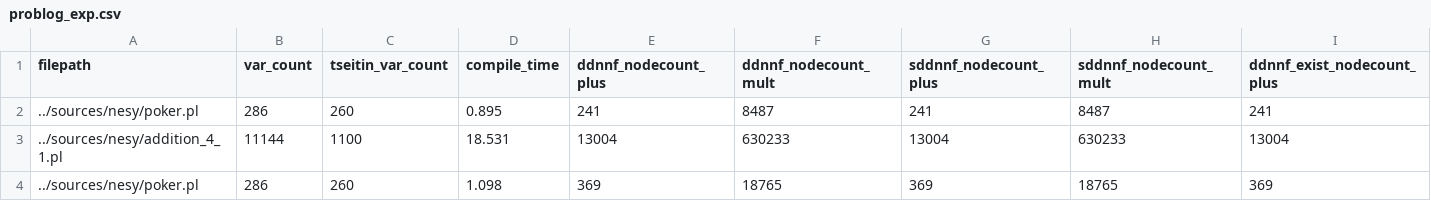
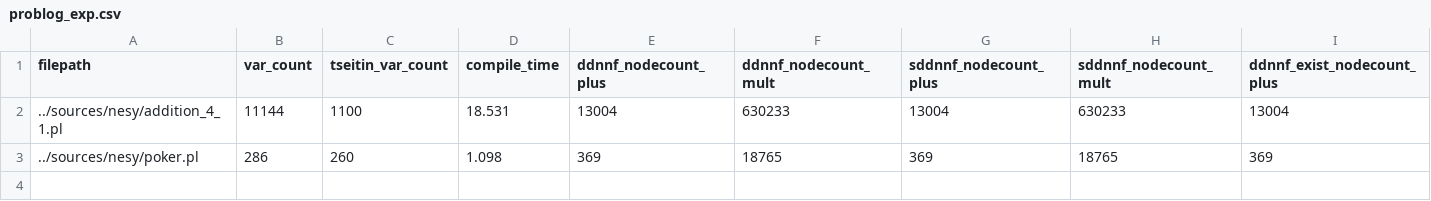
Before and after one commit to VincentDerk/ICTAI2024-PruningTseitinCircuits, a CSV file: nesy_analysis/results/problog_exp.csv, drawn as a sheet; only a part is shown; rows hold the shown columns only; the diff names each change by its address in the sheet, - before the commit and + after, or states it on an @@ line.

```diff
--- a/nesy_analysis/results/problog_exp.csv
+++ b/nesy_analysis/results/problog_exp.csv
-row 2: ../sources/nesy/poker.pl | 286 | 260 | 0.895 | 241 | 8487 | 241 | 8487 | 241
```
Also changed, not shown: raki_analysis/results/results_cnf_exp.csv, 51 other files.
